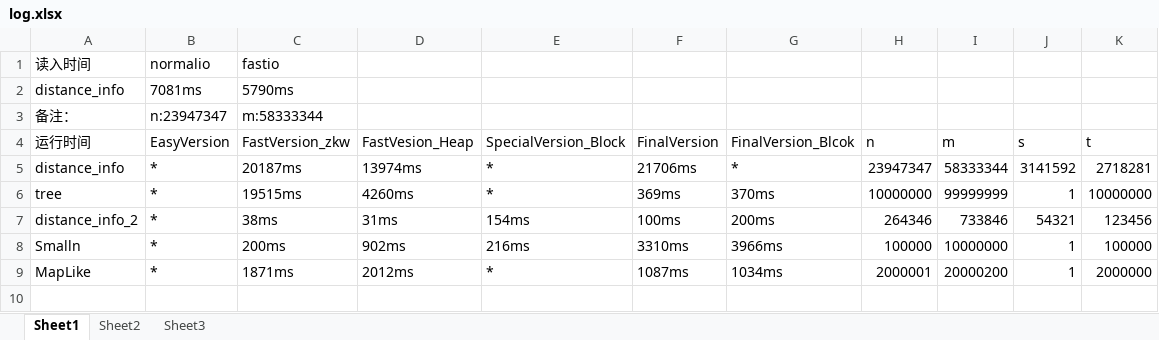
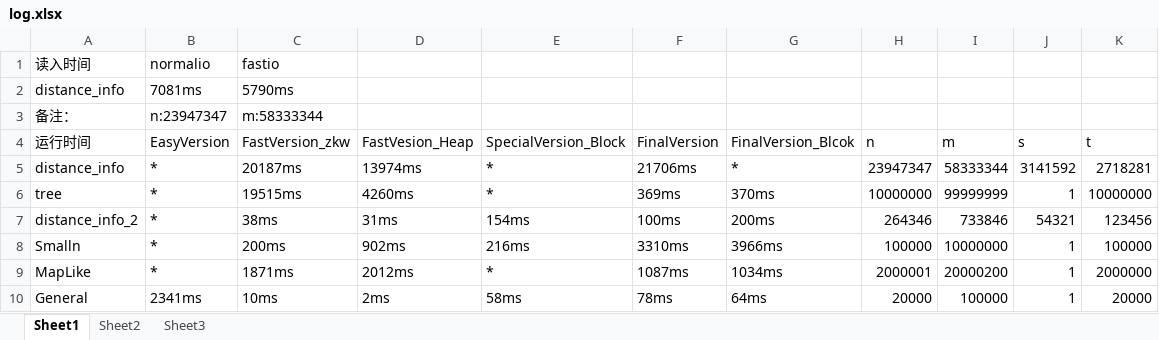
Before and after one commit to MaxtirError/Dijkstra-Algorithm-and-Optimization-by-Datastructure, an Excel workbook: feedback/log.xlsx, sheet Sheet1, drawn as a sheet; values as stored, in another font and other column widths than the file's, no borders; the diff names each change by its address in the sheet, - before the commit and + after, or states it on an @@ line.

Commit message:
add general mode to generatedata for testing

```diff
--- a/feedback/log.xlsx (sheet Sheet1)
+++ b/feedback/log.xlsx (sheet Sheet1)
+row 10: General | 2341ms | 10ms | 2ms | 58ms | 78ms | 64ms | 20000 | 100000 | 1 | 20000
```
Also changed, not shown: 3 other files.
